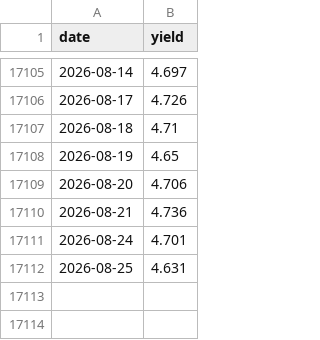
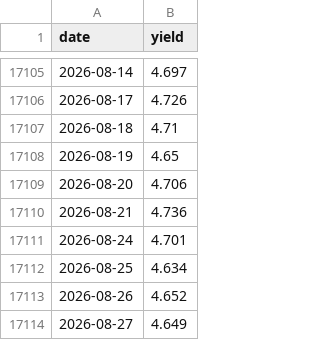
Before and after one commit to AlphaLabX1/forward-pe-viewer, a CSV file: data/us10y.csv, drawn as a sheet; only a part is shown, gaps mark what is left out.

```diff
--- a/data/us10y.csv
+++ b/data/us10y.csv
@@ -17111,2 +17111,4 @@ date,yield
 2026-08-24,4.701
-2026-08-25,4.631
+2026-08-25,4.634
+2026-08-26,4.652
+2026-08-27,4.649
```
Also changed, not shown: data/20518_communication_services.csv, data/20519_consumer_discretionary.csv, 29 other files.
